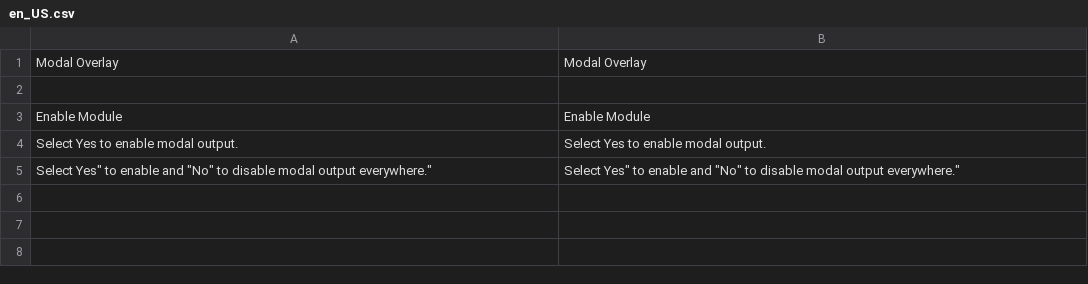
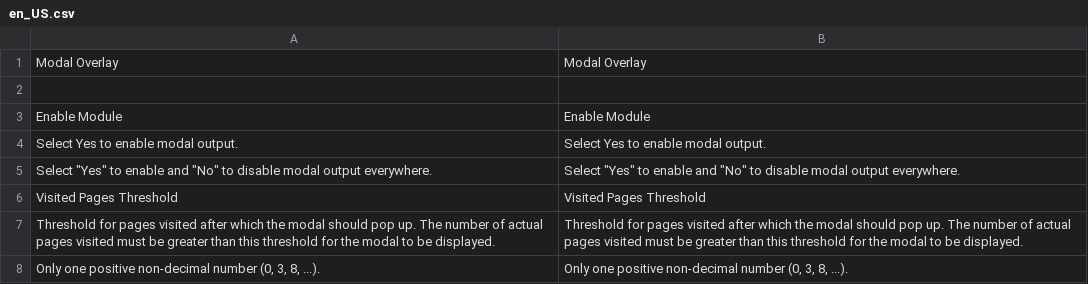
Before and after one commit to PeterBrain/magento2-modal-overlay, a CSV file: i18n/en_US.csv, drawn as a sheet.

```diff
--- a/i18n/en_US.csv
+++ b/i18n/en_US.csv
@@ -4,2 +4,5 @@
 "Select Yes to enable modal output.","Select Yes to enable modal output."
-"Select "Yes" to enable and "No" to disable modal output everywhere.","Select "Yes" to enable and "No" to disable modal output everywhere."
+"Select ""Yes"" to enable and ""No"" to disable modal output everywhere.","Select ""Yes"" to enable and ""No"" to disable modal output everywhere."
+"Visited Pages Threshold","Visited Pages Threshold"
+"Threshold for pages visited after which the modal should pop up. The number of actual pages visited must be greater than this threshold for the modal to be displayed.","Threshold for pages visited after which the modal should pop up. The number of actual pages visited must be greater than this threshold for the modal to be displayed."
+"Only one positive non-decimal number (0, 3, 8, ...).","Only one positive non-decimal number (0, 3, 8, ...)."
```
Also changed, not shown: i18n/de_DE.csv, 11 other files.
